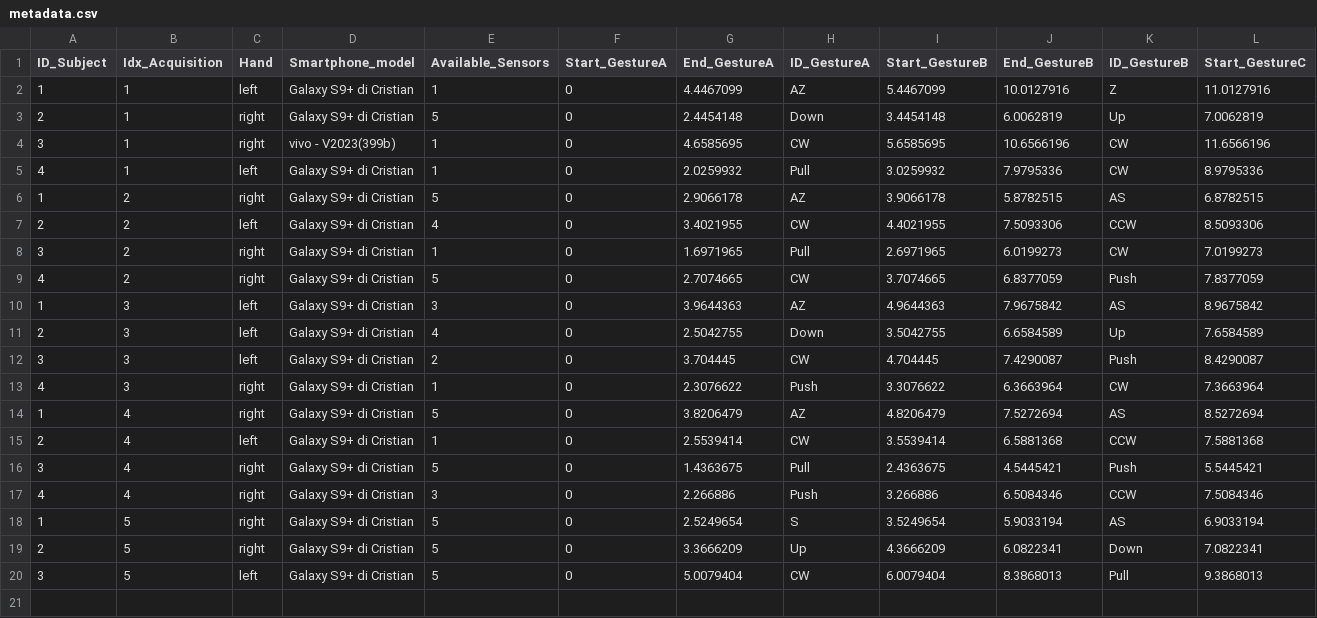
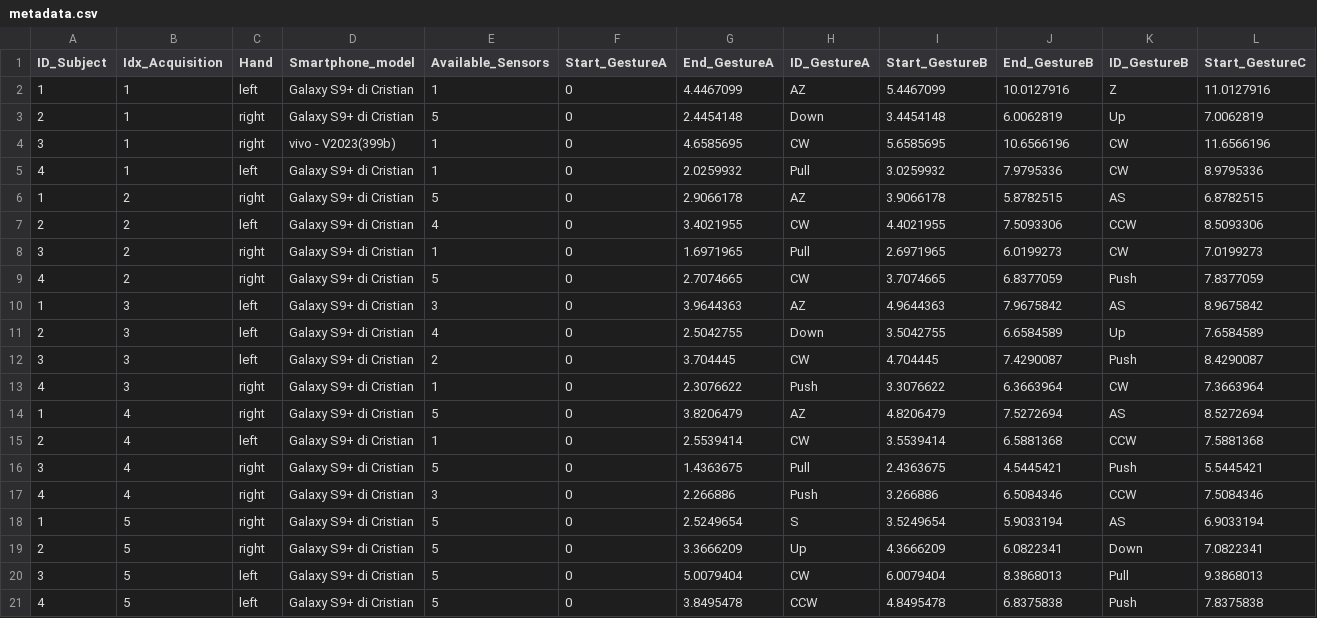
Before and after one commit to PCristian00/gesture_MAT, a CSV file: metadata.csv, drawn as a sheet; only a part is shown; rows hold the shown columns only; the diff names each change by its address in the sheet, - before the commit and + after, or states it on an @@ line.

```diff
--- a/metadata.csv
+++ b/metadata.csv
+row 21: 4 | 5 | left | Galaxy S9+ di Cristian | 5 | 0 | 3.8495478 | CCW | 4.8495478 | 6.8375838 | Push | 7.8375838
```
Also changed, not shown: 3 other files.
